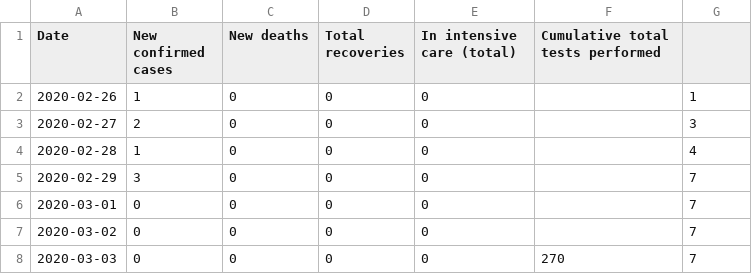
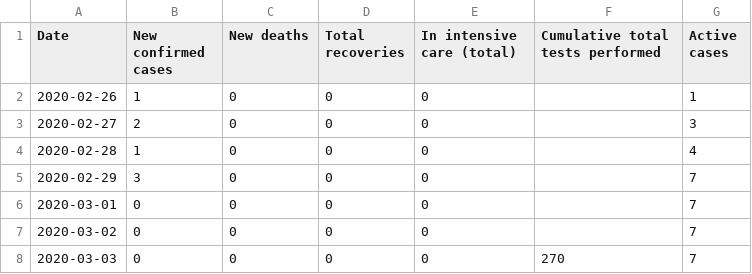
Before and after one commit to Covid-19-Response-Greece/covid19-data-greece, a CSV file: data/greece/wikipedia/cases.csv, drawn as a sheet; only a part is shown.

Commit message:
Fix active cases column

```diff
--- a/data/greece/wikipedia/cases.csv
+++ b/data/greece/wikipedia/cases.csv
@@ -1,2 +1,2 @@
-Date,New confirmed cases,New deaths,Total recoveries,In intensive care (total),Cumulative total tests performed
+Date,New confirmed cases,New deaths,Total recoveries,In intensive care (total),Cumulative total tests performed,Active cases
 2020-02-26,1,0,0,0,,1
```
Also changed, not shown: 1 other file.
